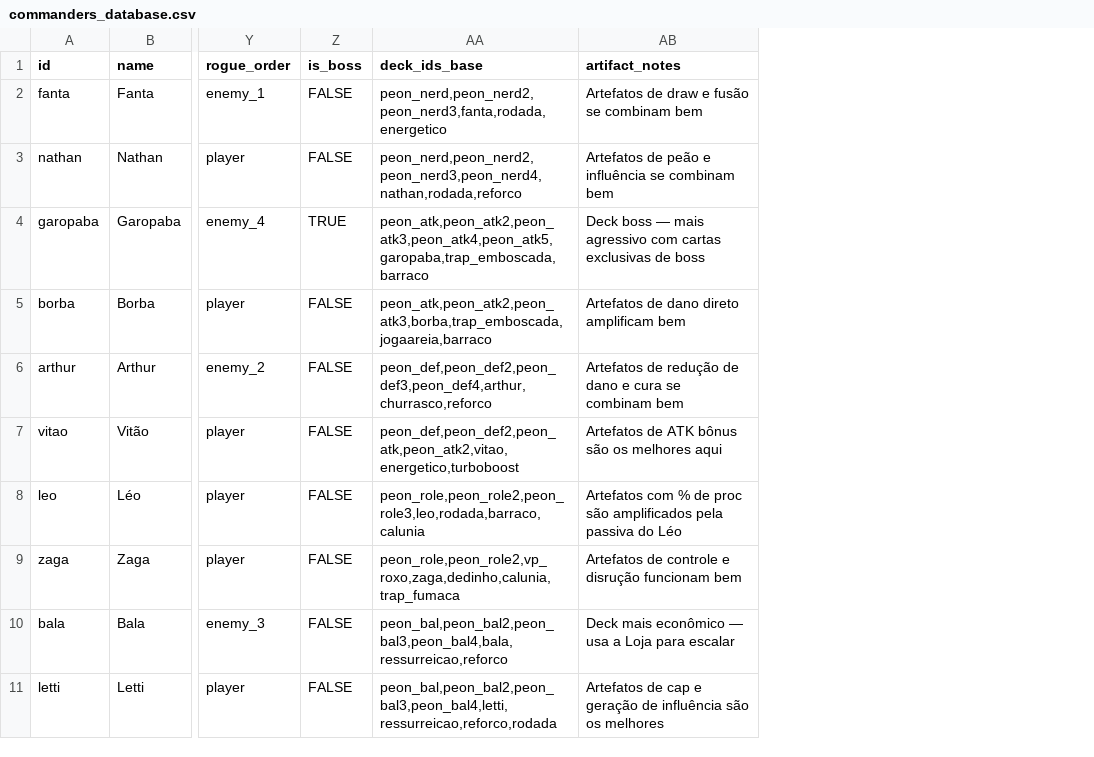
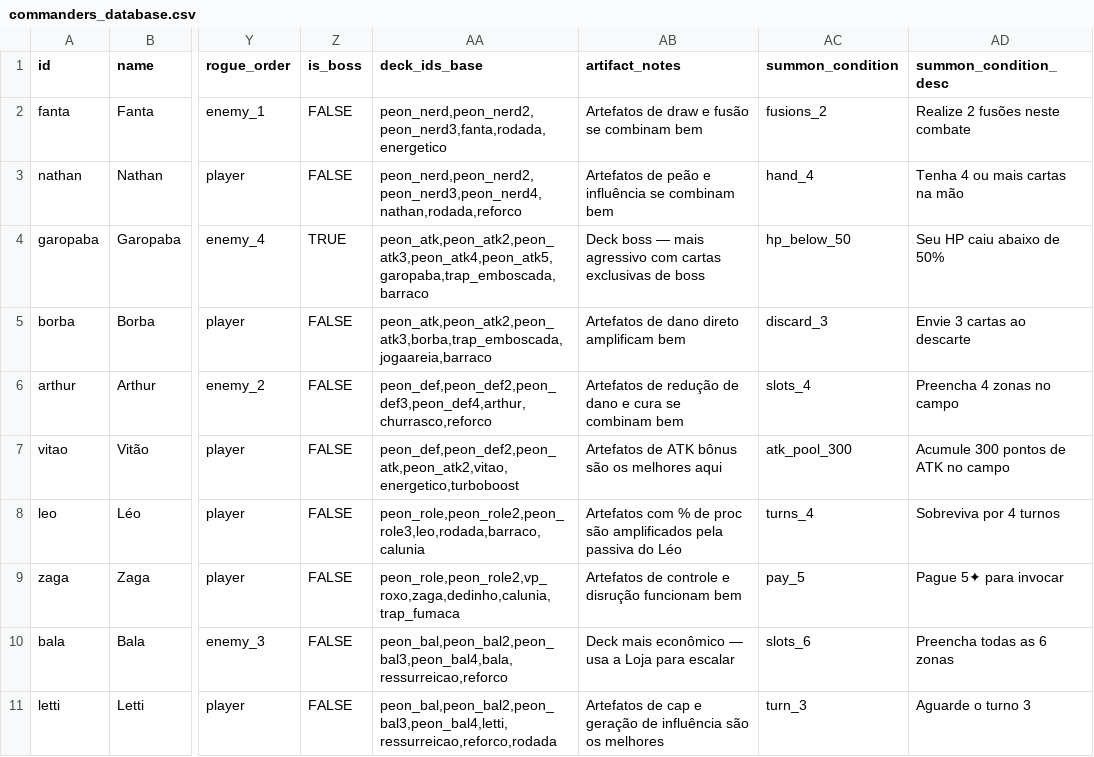
Before and after one commit to Guilherme-Moliner/commanders, a CSV file: commanders_database.csv, drawn as a sheet; only a part is shown, gaps mark what is left out; the diff names each change by its address in the sheet, - before the commit and + after, or states it on an @@ line.

```diff
--- a/commanders_database.csv
+++ b/commanders_database.csv
+column AC (summon_condition), rows 2-11: fusions_2 | hand_4 | hp_below_50 | discard_3 | slots_4 | atk_pool_300 | turns_4 | pay_5 | slots_6 | turn_3
+column AD (summon_condition_desc), rows 2-11: Realize 2 fusões neste combate | Tenha 4 ou mais cartas na mão | Seu HP caiu abaixo de 50% | Envie 3 cartas ao descarte | Preencha 4 zonas no campo | Acumule 300 pontos de ATK no campo | Sobreviva por 4 turnos | Pague 5✦ para invocar | Preencha todas as 6 zonas | Aguarde o turno 3
```
Also changed, not shown: cards_database_v2.csv, 2 other files.
